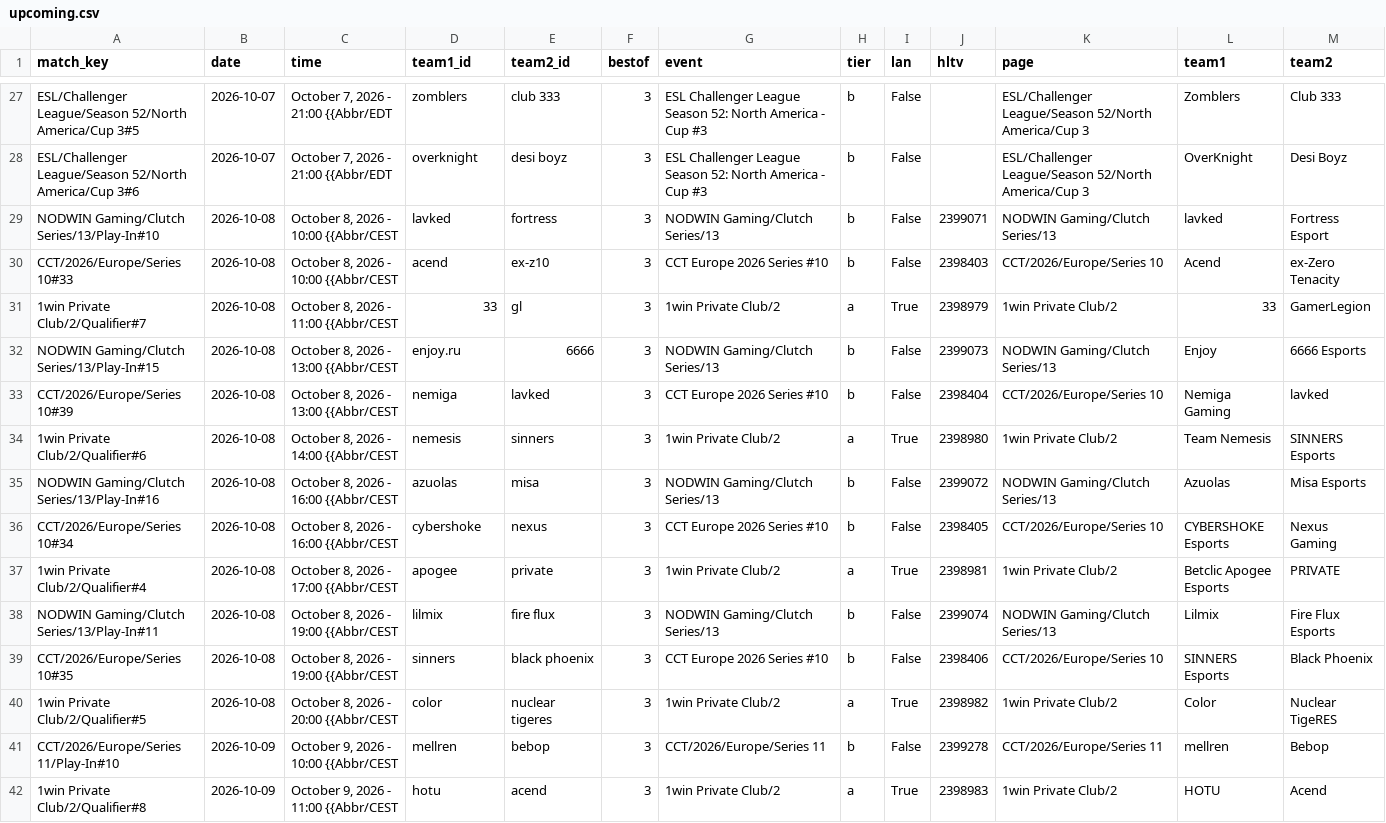
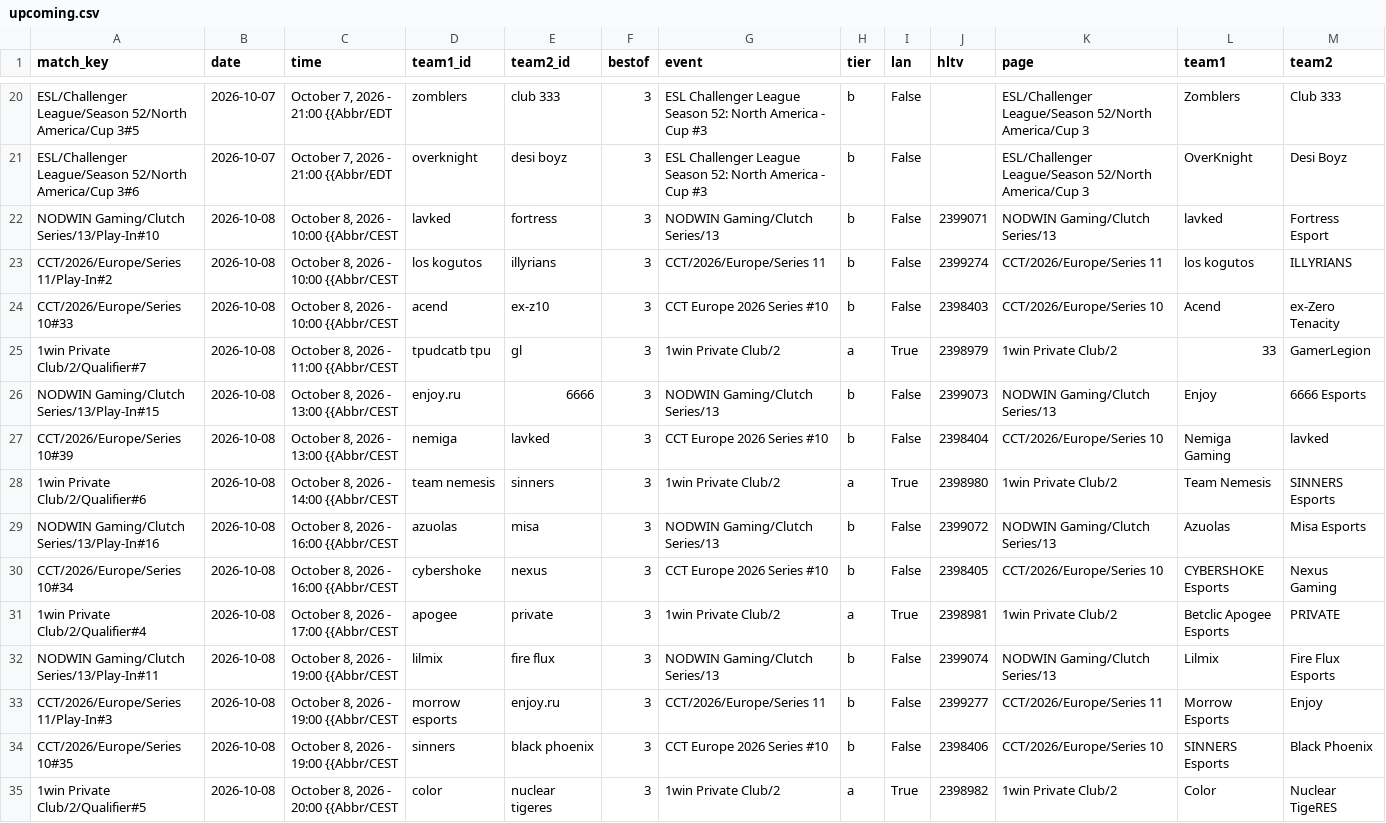
Before and after one commit to sb291099-create/Cs2-form, a CSV file: data/upcoming.csv, drawn as a sheet; only a part is shown, gaps mark what is left out; the shorter side is filled out with more unchanged rows; the diff covers the shown part only.

```diff
--- a/data/upcoming.csv
+++ b/data/upcoming.csv
@@ -29,7 +22,8 @@ ESL/Challenger League/Season 52/North America/Cup 3#6,2026-10-07,"October 7, 202
 NODWIN Gaming/Clutch Series/13/Play-In#10,2026-10-08,"October 8, 2026 - 10:00 {{Abbr/CEST",lavked,fortress,3,NODWIN Gaming/Clutch Series/13,b,False,2399071,NODWIN Gaming/Clutch Series/13,lavked,Fortress Esport
+CCT/2026/Europe/Series 11/Play-In#2,2026-10-08,"October 8, 2026 - 10:00 {{Abbr/CEST",los kogutos,illyrians,3,CCT/2026/Europe/Series 11,b,False,2399274,CCT/2026/Europe/Series 11,los kogutos,ILLYRIANS
 CCT/2026/Europe/Series 10#33,2026-10-08,"October 8, 2026 - 10:00 {{Abbr/CEST",acend,ex-z10,3,CCT Europe 2026 Series #10,b,False,2398403,CCT/2026/Europe/Series 10,Acend,ex-Zero Tenacity
-1win Private Club/2/Qualifier#7,2026-10-08,"October 8, 2026 - 11:00 {{Abbr/CEST",33,gl,3,1win Private Club/2,a,True,2398979,1win Private Club/2,33,GamerLegion
+1win Private Club/2/Qualifier#7,2026-10-08,"October 8, 2026 - 11:00 {{Abbr/CEST",tpudcatb tpu,gl,3,1win Private Club/2,a,True,2398979,1win Private Club/2,33,GamerLegion
 NODWIN Gaming/Clutch Series/13/Play-In#15,2026-10-08,"October 8, 2026 - 13:00 {{Abbr/CEST",enjoy.ru,6666,3,NODWIN Gaming/Clutch Series/13,b,False,2399073,NODWIN Gaming/Clutch Series/13,Enjoy,6666 Esports
 CCT/2026/Europe/Series 10#39,2026-10-08,"October 8, 2026 - 13:00 {{Abbr/CEST",nemiga,lavked,3,CCT Europe 2026 Series #10,b,False,2398404,CCT/2026/Europe/Series 10,Nemiga Gaming,lavked
-1win Private Club/2/Qualifier#6,2026-10-08,"October 8, 2026 - 14:00 {{Abbr/CEST",nemesis,sinners,3,1win Private Club/2,a,True,2398980,1win Private Club/2,Team Nemesis,SINNERS Esports
+1win Private Club/2/Qualifier#6,2026-10-08,"October 8, 2026 - 14:00 {{Abbr/CEST",team nemesis,sinners,3,1win Private Club/2,a,True,2398980,1win Private Club/2,Team Nemesis,SINNERS Esports
 NODWIN Gaming/Clutch Series/13/Play-In#16,2026-10-08,"October 8, 2026 - 16:00 {{Abbr/CEST",azuolas,misa,3,NODWIN Gaming/Clutch Series/13,b,False,2399072,NODWIN Gaming/Clutch Series/13,Azuolas,Misa Esports
@@ -38,2 +32,3 @@ CCT/2026/Europe/Series 10#34,2026-10-08,"October 8, 2026 - 16:00 {{Abbr/CEST",cy
 NODWIN Gaming/Clutch Series/13/Play-In#11,2026-10-08,"October 8, 2026 - 19:00 {{Abbr/CEST",lilmix,fire flux,3,NODWIN Gaming/Clutch Series/13,b,False,2399074,NODWIN Gaming/Clutch Series/13,Lilmix,Fire Flux Esports
+CCT/2026/Europe/Series 11/Play-In#3,2026-10-08,"October 8, 2026 - 19:00 {{Abbr/CEST",morrow esports,enjoy.ru,3,CCT/2026/Europe/Series 11,b,False,2399277,CCT/2026/Europe/Series 11,Morrow Esports,Enjoy
 CCT/2026/Europe/Series 10#35,2026-10-08,"October 8, 2026 - 19:00 {{Abbr/CEST",sinners,black phoenix,3,CCT Europe 2026 Series #10,b,False,2398406,CCT/2026/Europe/Series 10,SINNERS Esports,Black Phoenix
```
Also changed, not shown: 2 added rows, 9 removed rows and 3 edited cells elsewhere in this file, 5 other files.
